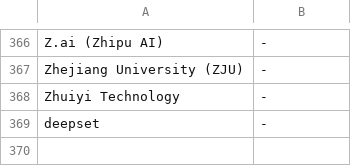
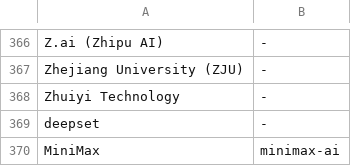
Before and after one commit to readback-ai/ai-rd-analysis, a TSV file: data/resume_state/v2/epoch_org_map.tsv, drawn as a sheet; only a part is shown, gaps mark what is left out.

```diff
--- a/data/resume_state/v2/epoch_org_map.tsv
+++ b/data/resume_state/v2/epoch_org_map.tsv
@@ -369 +369,2 @@ Zhuiyi Technology	-
 deepset	-
+MiniMax	minimax-ai
```
Also changed, not shown: 3 other files.
